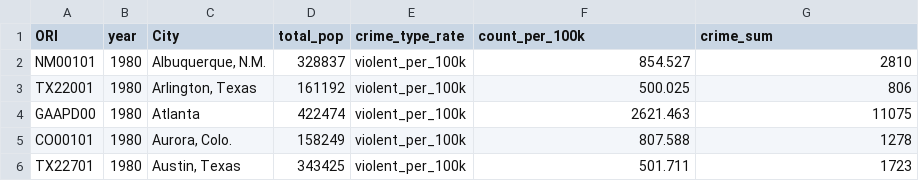
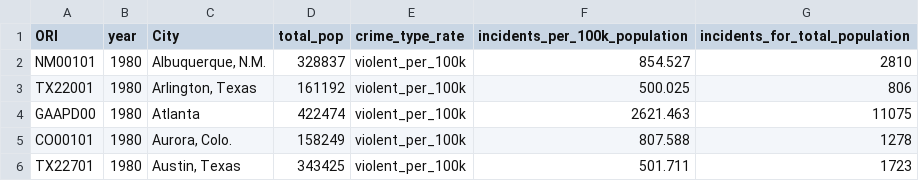
Before and after one commit to UBC-MDS/Crime_population, a CSV file: data/clean_data.csv, drawn as a sheet; only a part is shown.

Commit message:
updated col names

```diff
--- a/data/clean_data.csv
+++ b/data/clean_data.csv
@@ -1,2 +1,2 @@
-ORI,year,City,total_pop,crime_type_rate,count_per_100k,crime_sum
+ORI,year,City,total_pop,crime_type_rate,incidents_per_100k_population,incidents_for_total_population
 NM00101,1980,"Albuquerque, N.M.",328837,violent_per_100k,854.527,2810
```
